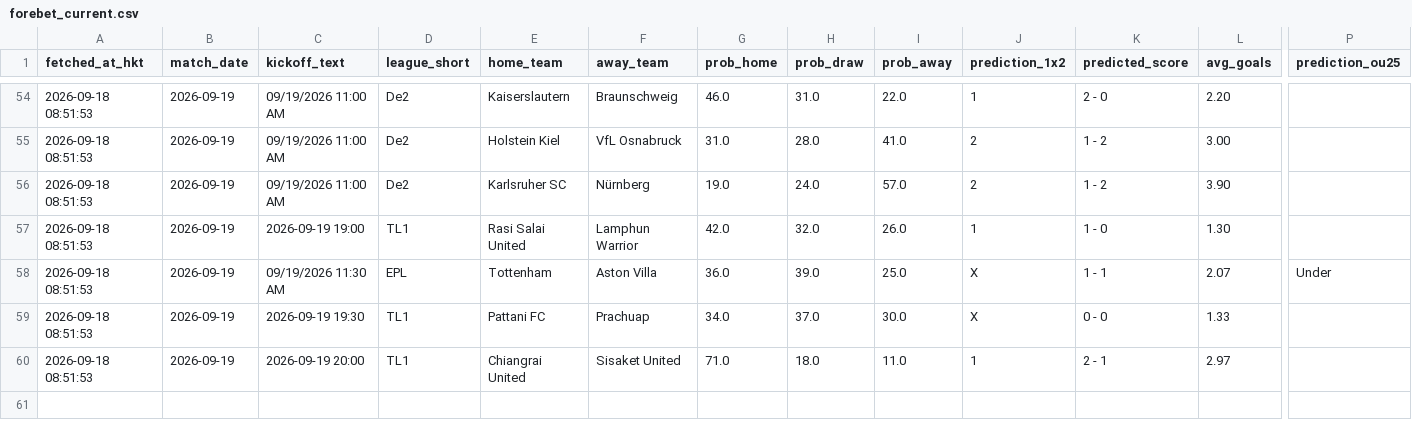
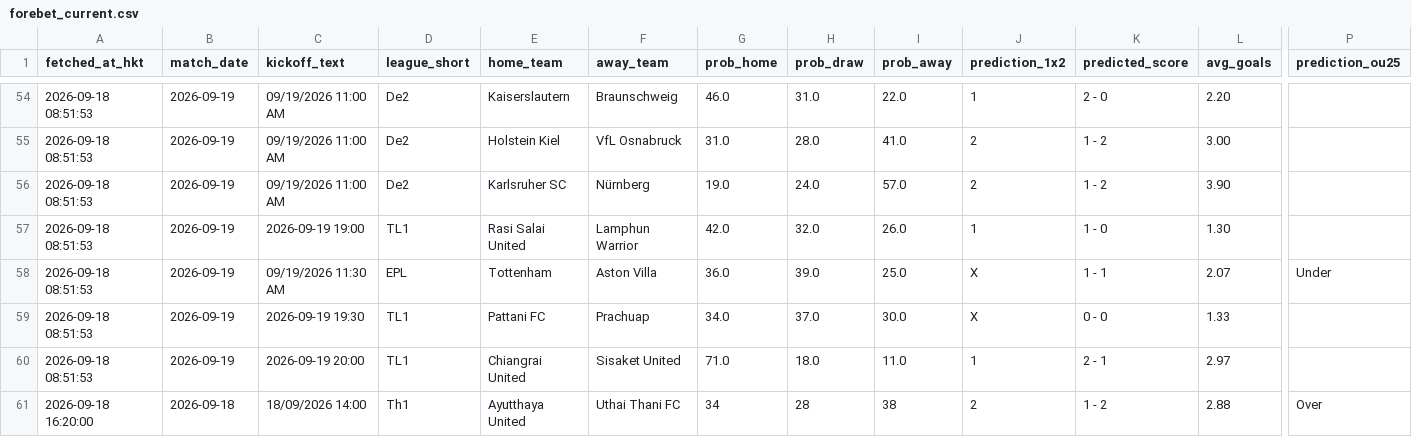
Before and after one commit to sargesticky-code/football-fast-tracker, a CSV file: data/forebet_current.csv, drawn as a sheet; only a part is shown, gaps mark what is left out; rows hold the shown columns only; the diff names each change by its address in the sheet, - before the commit and + after, or states it on an @@ line.

Commit message:
Recover Forebet model for HKJC FB5390

```diff
--- a/data/forebet_current.csv
+++ b/data/forebet_current.csv
+row 61: 2026-09-18 16:20:00 | 2026-09-18 | 18/09/2026 14:00 | Th1 | Ayutthaya United | Uthai Thani FC | 34 | 28 | 38 | 2 | 1 - 2 | 2.88 | Over
```
